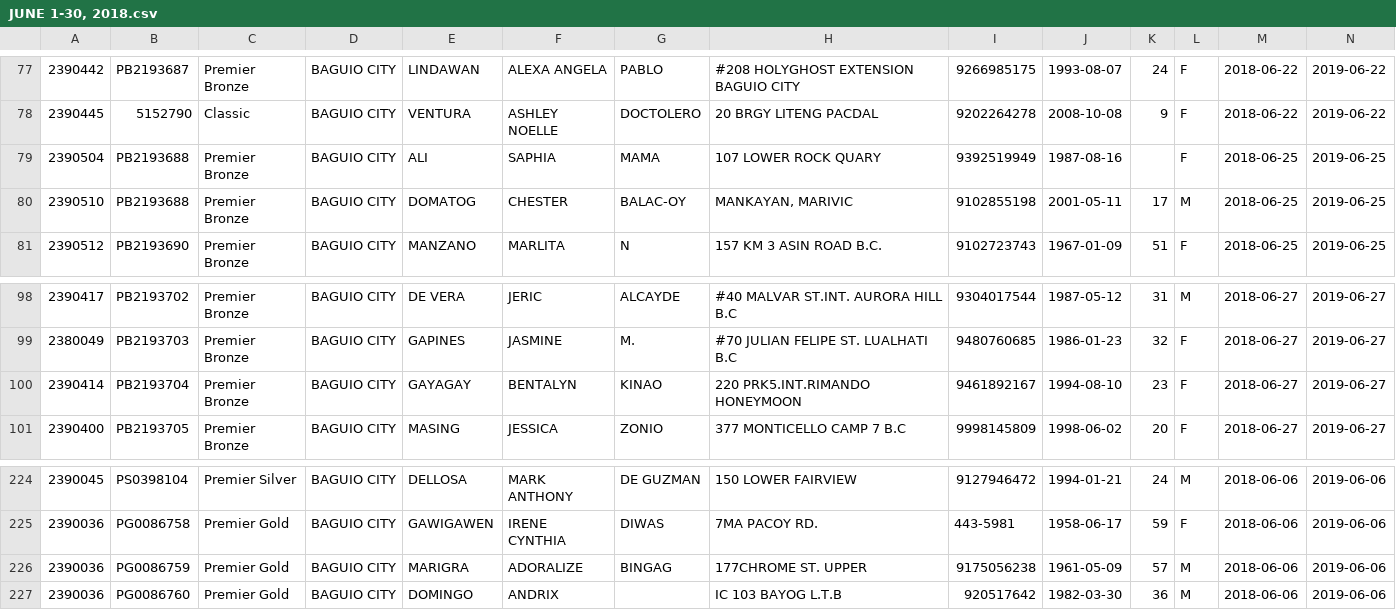
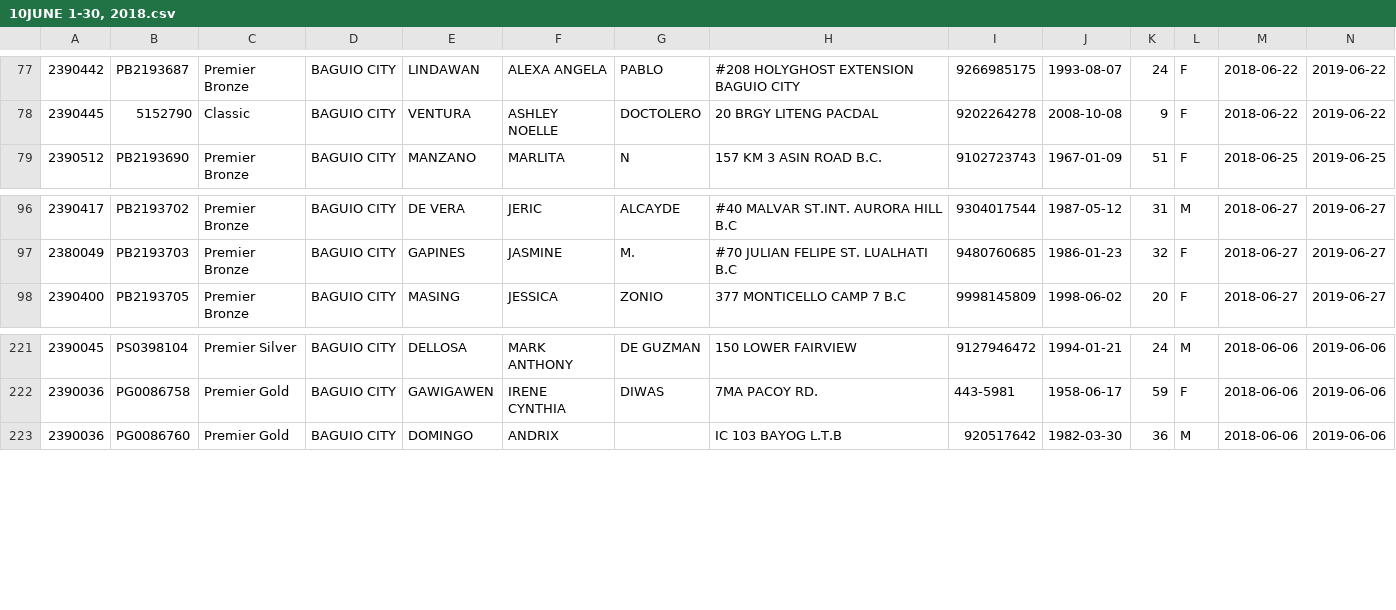
Before and after one commit to emariecayabyab/RedCrossMAAB, a CSV file: data/csv/10JUNE 1-30, 2018.csv (was data/csv/JUNE 1-30, 2018.csv), drawn as a sheet; only a part is shown, gaps mark what is left out.

```diff
--- a/data/csv/JUNE 1-30, 2018.csv
+++ b/data/csv/10JUNE 1-30, 2018.csv
@@ -78,4 +78,2 @@
 2390445,5152790,Classic,BAGUIO CITY,VENTURA,ASHLEY NOELLE,DOCTOLERO,20 BRGY LITENG PACDAL,9202264278,2008-10-08,9,F,2018-06-22,2019-06-22
-2390504,PB2193688,Premier Bronze,BAGUIO CITY,ALI,SAPHIA,MAMA,107 LOWER ROCK QUARY,9392519949,1987-08-16,,F,2018-06-25,2019-06-25
-2390510,PB2193688,Premier Bronze,BAGUIO CITY,DOMATOG,CHESTER,BALAC-OY,"MANKAYAN, MARIVIC",9102855198,2001-05-11,17,M,2018-06-25,2019-06-25
 2390512,PB2193690,Premier Bronze,BAGUIO CITY,MANZANO,MARLITA,N,157 KM 3 ASIN ROAD B.C.,9102723743,1967-01-09,51,F,2018-06-25,2019-06-25
@@ -99,3 +97,2 @@
 2380049,PB2193703,Premier Bronze,BAGUIO CITY,GAPINES,JASMINE,M.,#70 JULIAN FELIPE ST. LUALHATI B.C,9480760685,1986-01-23,32,F,2018-06-27,2019-06-27
-2390414,PB2193704,Premier Bronze,BAGUIO CITY,GAYAGAY,BENTALYN,KINAO,220 PRK5.INT.RIMANDO HONEYMOON,9461892167,1994-08-10,23,F,2018-06-27,2019-06-27
 2390400,PB2193705,Premier Bronze,BAGUIO CITY,MASING,JESSICA,ZONIO,377 MONTICELLO CAMP 7 B.C,9998145809,1998-06-02,20,F,2018-06-27,2019-06-27
@@ -225,3 +222,2 @@
 2390036,PG0086758,Premier Gold,BAGUIO CITY,GAWIGAWEN,IRENE CYNTHIA,DIWAS,7MA PACOY RD.,443-5981,1958-06-17,59,F,2018-06-06,2019-06-06
-2390036,PG0086759,Premier Gold,BAGUIO CITY,MARIGRA,ADORALIZE,BINGAG,177CHROME ST. UPPER,9175056238,1961-05-09,57,M,2018-06-06,2019-06-06
 2390036,PG0086760,Premier Gold,BAGUIO CITY,DOMINGO,ANDRIX,,IC 103 BAYOG L.T.B,920517642,1982-03-30,36,M,2018-06-06,2019-06-06
```
Also changed, not shown: data/csv/2JAN 16-31, 2018.csv, data/csv/3FEB 1-15, 2018.csv, 16 other files.
